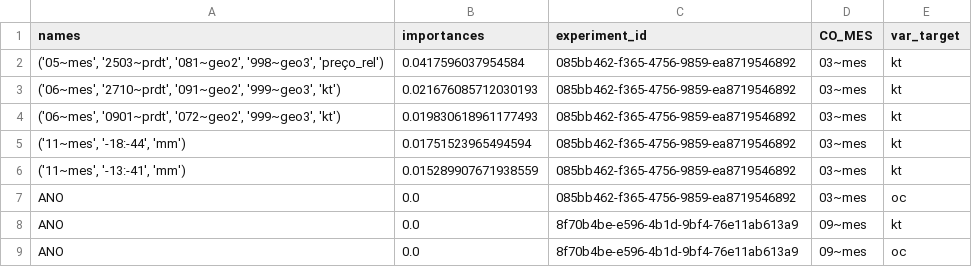
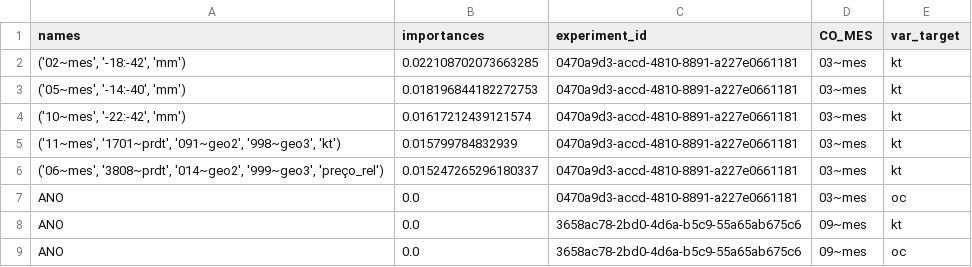
Before and after one commit to QuantImportBrazil/cplx_port_pr_paises_fora_do_golfo_persico_np_nk_pk_ficut3_feateng1_fi_cut_reduc0.001_fev_26, a CSV file: fi.csv, drawn as a sheet.

```diff
--- a/fi.csv
+++ b/fi.csv
@@ -1,9 +1,9 @@
 names,importances,experiment_id,CO_MES,var_target
-"('05~mes', '2503~prdt', '081~geo2', '998~geo3', 'preço_rel')",0.0417596037954584,085bb462-f365-4756-9859-ea8719546892,03~mes,kt
-"('06~mes', '2710~prdt', '091~geo2', '999~geo3', 'kt')",0.021676085712030193,085bb462-f365-4756-9859-ea8719546892,03~mes,kt
-"('06~mes', '0901~prdt', '072~geo2', '999~geo3', 'kt')",0.019830618961177493,085bb462-f365-4756-9859-ea8719546892,03~mes,kt
-"('11~mes', '-18:-44', 'mm')",0.01751523965494594,085bb462-f365-4756-9859-ea8719546892,03~mes,kt
-"('11~mes', '-13:-41', 'mm')",0.015289907671938559,085bb462-f365-4756-9859-ea8719546892,03~mes,kt
-ANO,0.0,085bb462-f365-4756-9859-ea8719546892,03~mes,oc
-ANO,0.0,8f70b4be-e596-4b1d-9bf4-76e11ab613a9,09~mes,kt
-ANO,0.0,8f70b4be-e596-4b1d-9bf4-76e11ab613a9,09~mes,oc
+"('02~mes', '-18:-42', 'mm')",0.022108702073663285,0470a9d3-accd-4810-8891-a227e0661181,03~mes,kt
+"('05~mes', '-14:-40', 'mm')",0.018196844182272753,0470a9d3-accd-4810-8891-a227e0661181,03~mes,kt
+"('10~mes', '-22:-42', 'mm')",0.01617212439121574,0470a9d3-accd-4810-8891-a227e0661181,03~mes,kt
+"('11~mes', '1701~prdt', '091~geo2', '998~geo3', 'kt')",0.015799784832939,0470a9d3-accd-4810-8891-a227e0661181,03~mes,kt
+"('06~mes', '3808~prdt', '014~geo2', '999~geo3', 'preço_rel')",0.015247265296180337,0470a9d3-accd-4810-8891-a227e0661181,03~mes,kt
+ANO,0.0,0470a9d3-accd-4810-8891-a227e0661181,03~mes,oc
+ANO,0.0,3658ac78-2bd0-4d6a-b5c9-55a65ab675c6,09~mes,kt
+ANO,0.0,3658ac78-2bd0-4d6a-b5c9-55a65ab675c6,09~mes,oc
```
Also changed, not shown: df_experimentos.csv, results.csv, 6 other files.
